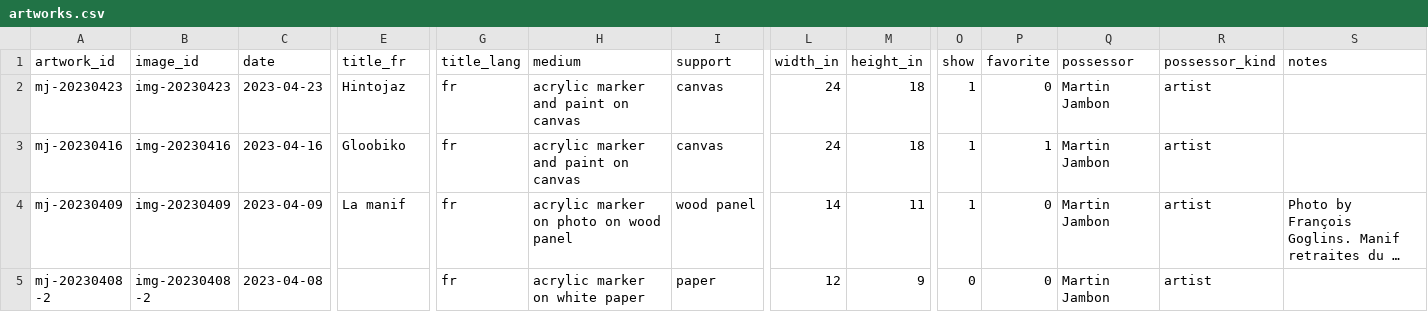
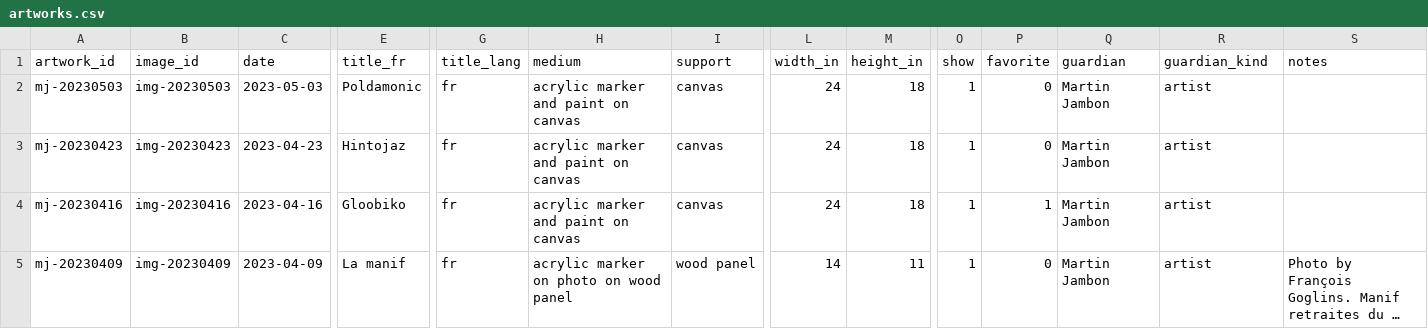
Before and after one commit to mjambon/martinj, a CSV file: src/artworks.csv, drawn as a sheet; only a part is shown, gaps mark what is left out; the shorter side is filled out with more unchanged rows; long unchanged cells end in …; rows hold the shown columns only; the diff names each change by its address in the sheet, - before the commit and + after, or states it on an @@ line.

```diff
--- a/src/artworks.csv
+++ b/src/artworks.csv
-Q1: possessor
+Q1: guardian
-R1: possessor_kind
+R1: guardian_kind
+row 2: mj-20230503 | img-20230503 | 2023-05-03 | Poldamonic | fr | acrylic marker and paint on canvas | canvas | 24 | 18 | 1 | 0 | Martin Jambon | artist
```
Also changed, not shown: 17 other files.
